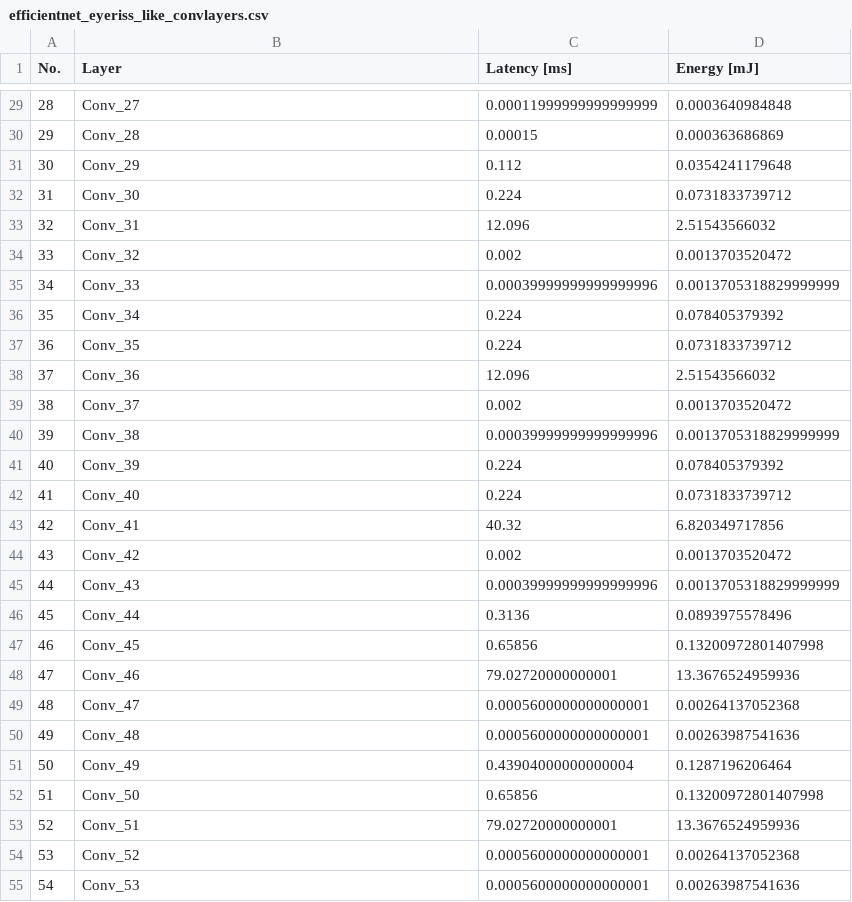
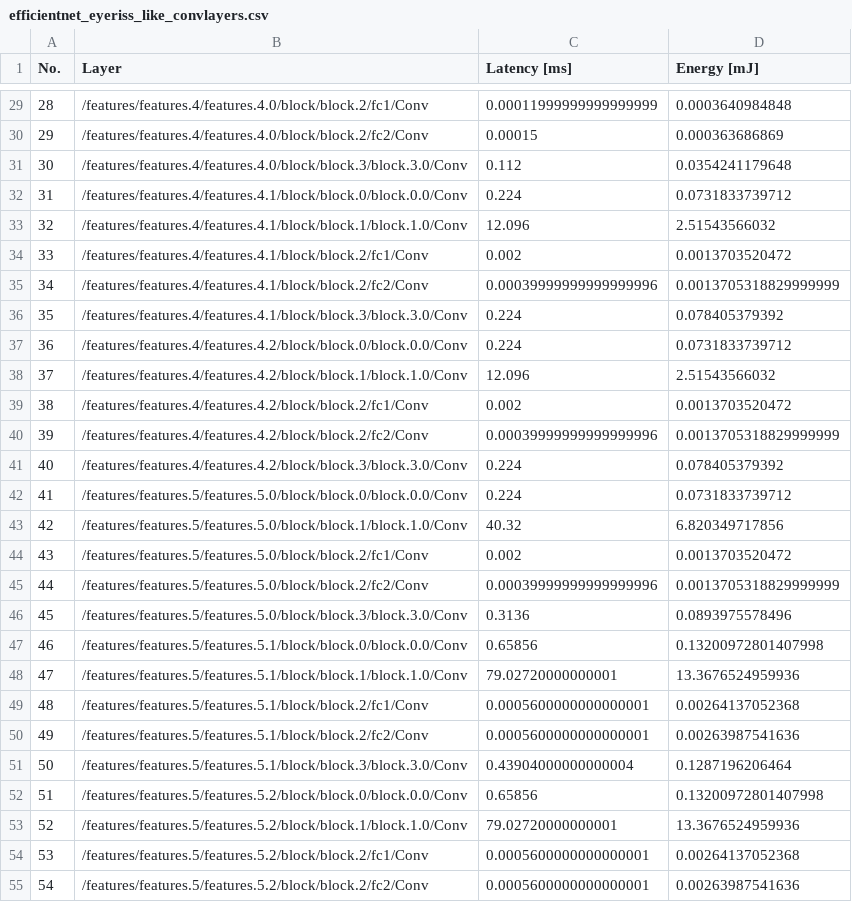
Before and after one commit to itiv-kit/cnn-parted, a CSV file: examples/results/efficientnet_eyeriss_like_convlayers.csv, drawn as a sheet; only a part is shown, gaps mark what is left out; the diff covers the shown part only.

```diff
--- a/examples/results/efficientnet_eyeriss_like_convlayers.csv
+++ b/examples/results/efficientnet_eyeriss_like_convlayers.csv
@@ -29,27 +29,27 @@ No.;Layer;Latency [ms];Energy [mJ]
-28;Conv_27;0.00011999999999999999;0.0003640984848
-29;Conv_28;0.00015;0.000363686869
-30;Conv_29;0.112;0.0354241179648
-31;Conv_30;0.224;0.0731833739712
-32;Conv_31;12.096;2.51543566032
-33;Conv_32;0.002;0.0013703520472
-34;Conv_33;0.00039999999999999996;0.0013705318829999999
-35;Conv_34;0.224;0.078405379392
-36;Conv_35;0.224;0.0731833739712
-37;Conv_36;12.096;2.51543566032
-38;Conv_37;0.002;0.0013703520472
-39;Conv_38;0.00039999999999999996;0.0013705318829999999
-40;Conv_39;0.224;0.078405379392
-41;Conv_40;0.224;0.0731833739712
-42;Conv_41;40.32;6.820349717856
-43;Conv_42;0.002;0.0013703520472
-44;Conv_43;0.00039999999999999996;0.0013705318829999999
-45;Conv_44;0.3136;0.0893975578496
-46;Conv_45;0.65856;0.13200972801407998
-47;Conv_46;79.02720000000001;13.3676524959936
-48;Conv_47;0.0005600000000000001;0.00264137052368
-49;Conv_48;0.0005600000000000001;0.00263987541636
-50;Conv_49;0.43904000000000004;0.1287196206464
-51;Conv_50;0.65856;0.13200972801407998
-52;Conv_51;79.02720000000001;13.3676524959936
-53;Conv_52;0.0005600000000000001;0.00264137052368
-54;Conv_53;0.0005600000000000001;0.00263987541636
+28;/features/features.4/features.4.0/block/block.2/fc1/Conv;0.00011999999999999999;0.0003640984848
+29;/features/features.4/features.4.0/block/block.2/fc2/Conv;0.00015;0.000363686869
+30;/features/features.4/features.4.0/block/block.3/block.3.0/Conv;0.112;0.0354241179648
+31;/features/features.4/features.4.1/block/block.0/block.0.0/Conv;0.224;0.0731833739712
+32;/features/features.4/features.4.1/block/block.1/block.1.0/Conv;12.096;2.51543566032
+33;/features/features.4/features.4.1/block/block.2/fc1/Conv;0.002;0.0013703520472
+34;/features/features.4/features.4.1/block/block.2/fc2/Conv;0.00039999999999999996;0.0013705318829999999
+35;/features/features.4/features.4.1/block/block.3/block.3.0/Conv;0.224;0.078405379392
+36;/features/features.4/features.4.2/block/block.0/block.0.0/Conv;0.224;0.0731833739712
+37;/features/features.4/features.4.2/block/block.1/block.1.0/Conv;12.096;2.51543566032
+38;/features/features.4/features.4.2/block/block.2/fc1/Conv;0.002;0.0013703520472
+39;/features/features.4/features.4.2/block/block.2/fc2/Conv;0.00039999999999999996;0.0013705318829999999
+40;/features/features.4/features.4.2/block/block.3/block.3.0/Conv;0.224;0.078405379392
+41;/features/features.5/features.5.0/block/block.0/block.0.0/Conv;0.224;0.0731833739712
+42;/features/features.5/features.5.0/block/block.1/block.1.0/Conv;40.32;6.820349717856
+43;/features/features.5/features.5.0/block/block.2/fc1/Conv;0.002;0.0013703520472
+44;/features/features.5/features.5.0/block/block.2/fc2/Conv;0.00039999999999999996;0.0013705318829999999
+45;/features/features.5/features.5.0/block/block.3/block.3.0/Conv;0.3136;0.0893975578496
+46;/features/features.5/features.5.1/block/block.0/block.0.0/Conv;0.65856;0.13200972801407998
+47;/features/features.5/features.5.1/block/block.1/block.1.0/Conv;79.02720000000001;13.3676524959936
+48;/features/features.5/features.5.1/block/block.2/fc1/Conv;0.0005600000000000001;0.00264137052368
+49;/features/features.5/features.5.1/block/block.2/fc2/Conv;0.0005600000000000001;0.00263987541636
+50;/features/features.5/features.5.1/block/block.3/block.3.0/Conv;0.43904000000000004;0.1287196206464
+51;/features/features.5/features.5.2/block/block.0/block.0.0/Conv;0.65856;0.13200972801407998
+52;/features/features.5/features.5.2/block/block.1/block.1.0/Conv;79.02720000000001;13.3676524959936
+53;/features/features.5/features.5.2/block/block.2/fc1/Conv;0.0005600000000000001;0.00264137052368
+54;/features/features.5/features.5.2/block/block.2/fc2/Conv;0.0005600000000000001;0.00263987541636
```
Also changed, not shown: 54 edited cells elsewhere in this file, examples/results/efficientnet_simba_like_convlayers.csv, examples/results/googlenet_eyeriss_like_convlayers.csv, 39 other files.
